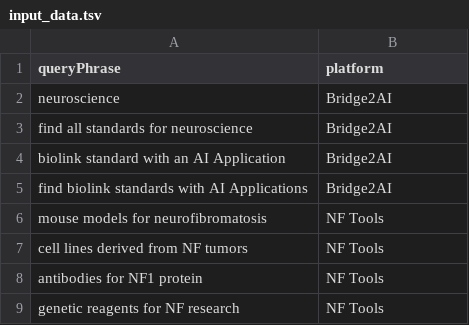
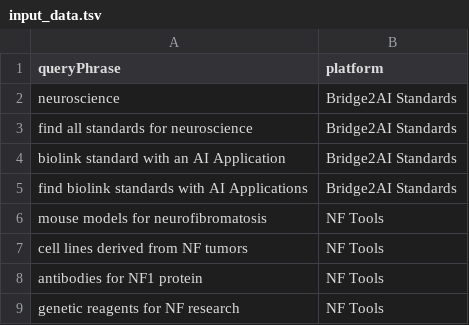
Before and after one commit to sage-bdf/curator-benchmarking, a TSV file: tasks/search_query_generation/input_data.tsv, drawn as a sheet.

```diff
--- a/tasks/search_query_generation/input_data.tsv
+++ b/tasks/search_query_generation/input_data.tsv
@@ -1,6 +1,6 @@
 queryPhrase	platform
-neuroscience	Bridge2AI
-find all standards for neuroscience	Bridge2AI
-biolink standard with an AI Application	Bridge2AI
-find biolink standards with AI Applications	Bridge2AI
+neuroscience	Bridge2AI Standards
+find all standards for neuroscience	Bridge2AI Standards
+biolink standard with an AI Application	Bridge2AI Standards
+find biolink standards with AI Applications	Bridge2AI Standards
 mouse models for neurofibromatosis	NF Tools
```
Also changed, not shown: 3 other files.
